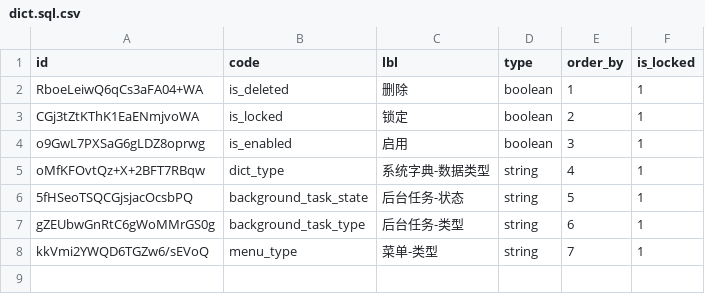
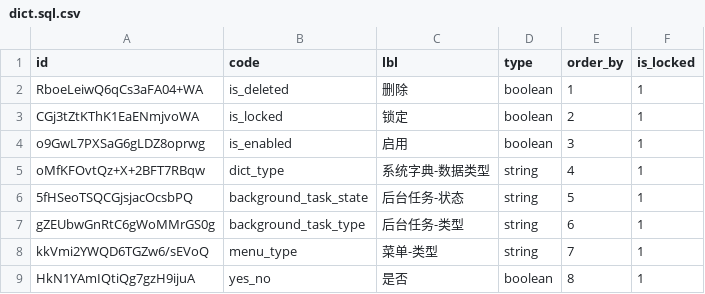
Before and after one commit to shakesoft/nest, a CSV file: codegen/src/tables/dict.sql.csv, drawn as a sheet; the diff names each change by its address in the sheet, - before the commit and + after, or states it on an @@ line.

```diff
--- a/codegen/src/tables/dict.sql.csv
+++ b/codegen/src/tables/dict.sql.csv
+row 9: HkN1YAmIQtiQg7gzH9ijuA | yes_no | 是否 | boolean | 8 | 1
```
Also changed, not shown: codegen/src/tables/dict_detail.sql.csv.
